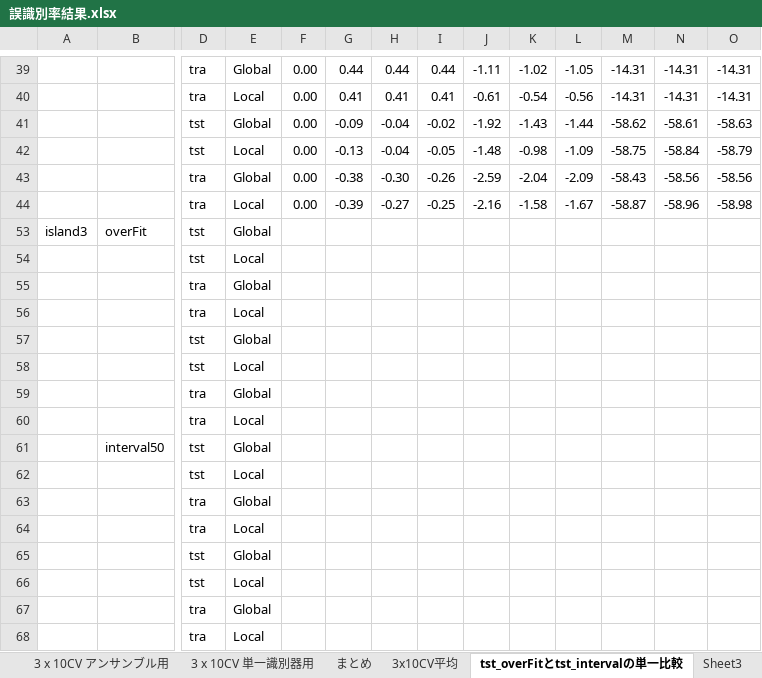
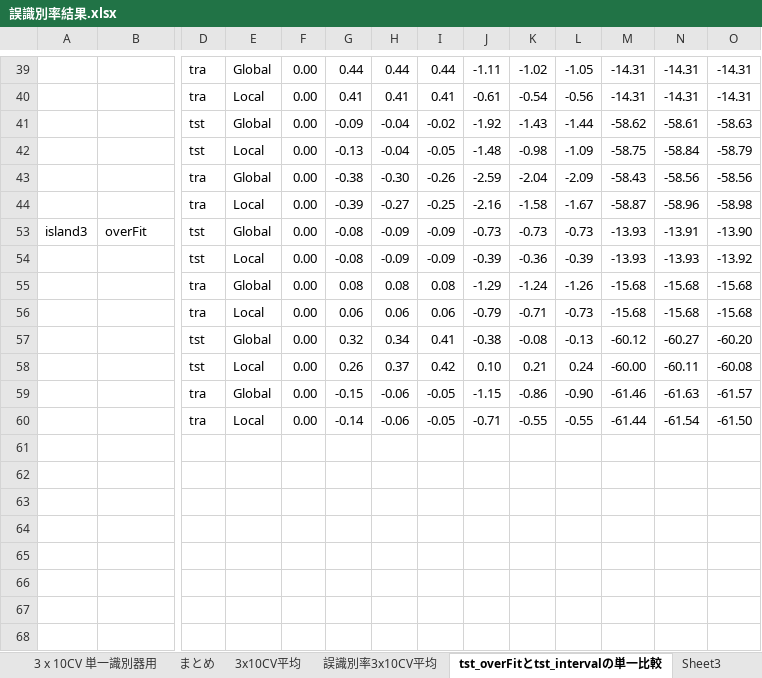
Before and after one commit to onikUone/Junior, an Excel workbook: 最終結果/誤識別率結果.xlsx, sheet tst_overFitとtst_intervalの単一比較, drawn as a sheet; only a part is shown, gaps mark what is left out; values as stored, in another font and other column widths than the file's, no borders; charts and pictures not drawn; removed rows and columns are numbered as before the commit, all else as after; rows hold the shown columns only; the diff names each change by its address in the sheet, - before the commit and + after, or states it on an @@ line.

```diff
--- a/最終結果/誤識別率結果.xlsx (sheet tst_overFitとtst_intervalの単一比較)
+++ b/最終結果/誤識別率結果.xlsx (sheet tst_overFitとtst_intervalの単一比較)
+sheet tab: 誤識別率3x10CV平均
-F53: (empty)
+F53: 0.00
-G53: (empty)
+G53: -0.08
-H53: (empty)
+H53: -0.09
-I53: (empty)
+I53: -0.09
-J53: (empty)
+J53: -0.73
-K53: (empty)
+K53: -0.73
-L53: (empty)
+L53: -0.73
-M53: (empty)
+M53: -13.93
-N53: (empty)
+N53: -13.91
-O53: (empty)
+O53: -13.90
-row 54:  |  | tst | Local
-row 55:  |  | tra | Global
-row 56:  |  | tra | Local
-row 57:  |  | tst | Global
-row 58:  |  | tst | Local
-row 59:  |  | tra | Global
-row 60:  |  | tra | Local
-row 61:  | interval50 | tst | Global
-row 62:  |  | tst | Local
-row 63:  |  | tra | Global
-row 64:  |  | tra | Local
-row 65:  |  | tst | Global
-row 66:  |  | tst | Local
-row 67:  |  | tra | Global
-row 68:  |  | tra | Local
+row 54:  |  | tst | Local | 0.00 | -0.08 | -0.09 | -0.09 | -0.39 | -0.36 | -0.39 | -13.93 | -13.93 | -13.92
+row 55:  |  | tra | Global | 0.00 | 0.08 | 0.08 | 0.08 | -1.29 | -1.24 | -1.26 | -15.68 | -15.68 | -15.68
+row 56:  |  | tra | Local | 0.00 | 0.06 | 0.06 | 0.06 | -0.79 | -0.71 | -0.73 | -15.68 | -15.68 | -15.68
+row 57:  |  | tst | Global | 0.00 | 0.32 | 0.34 | 0.41 | -0.38 | -0.08 | -0.13 | -60.12 | -60.27 | -60.20
+row 58:  |  | tst | Local | 0.00 | 0.26 | 0.37 | 0.42 | 0.10 | 0.21 | 0.24 | -60.00 | -60.11 | -60.08
+row 59:  |  | tra | Global | 0.00 | -0.15 | -0.06 | -0.05 | -1.15 | -0.86 | -0.90 | -61.46 | -61.63 | -61.57
+row 60:  |  | tra | Local | 0.00 | -0.14 | -0.06 | -0.05 | -0.71 | -0.55 | -0.55 | -61.44 | -61.54 | -61.50
```
Also changed, not shown: sheet Sheet3 (2), sheet Sheet3, other sheet tabs, hidden cells, charts or pictures, 19 other files.
